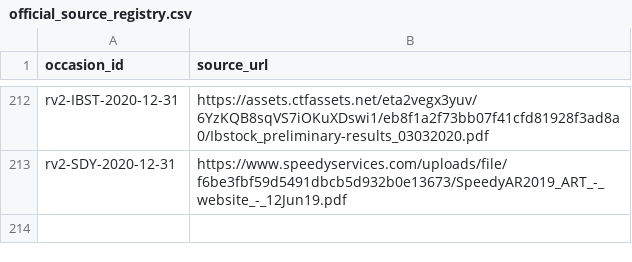
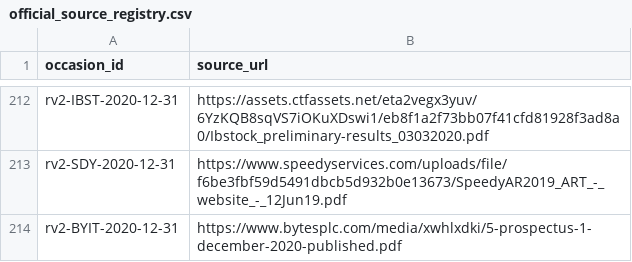
Before and after one commit to roseattridge-gif/piotw-intelligence, a CSV file: data/restructuring_v2/official_source_registry.csv, drawn as a sheet; only a part is shown, gaps mark what is left out; the diff names each change by its address in the sheet, - before the commit and + after, or states it on an @@ line.

```diff
--- a/data/restructuring_v2/official_source_registry.csv
+++ b/data/restructuring_v2/official_source_registry.csv
+row 214: rv2-BYIT-2020-12-31 | https://www.bytesplc.com/media/xwhlxdki/5-prospectus-1-december-2020-published.pdf
```
Also changed, not shown: data/restructuring_v2/source_availability_overrides.csv, 2 other files.
